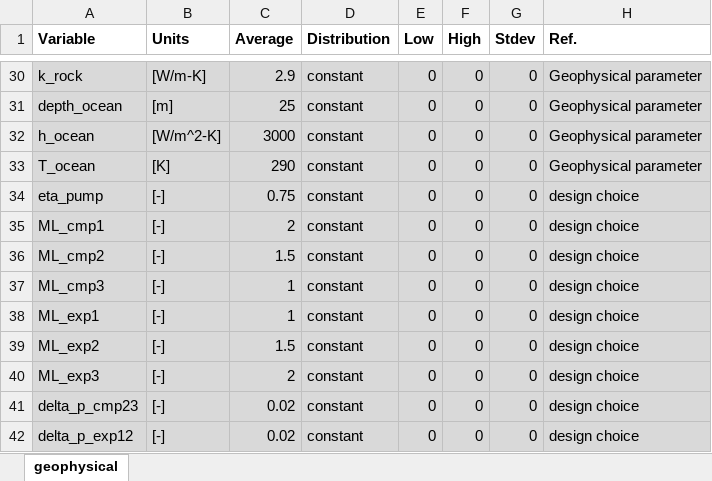
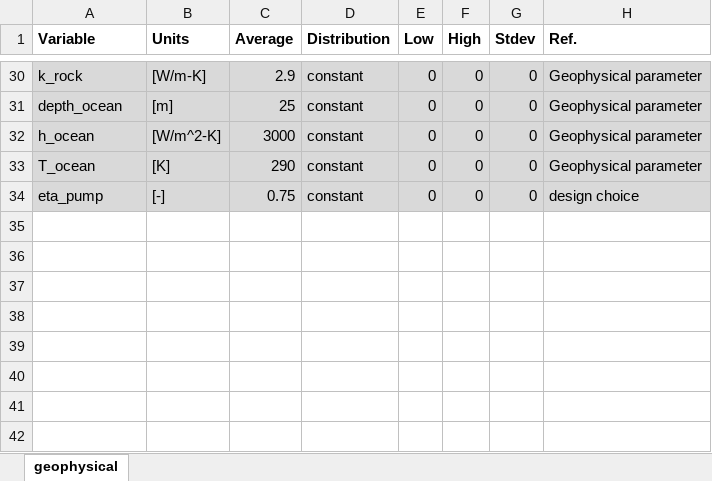
Before and after one commit to EnergyModels/caes, an Excel workbook: projects/mid_atlantic/general_monte_carlo/user_inputs_general_monte_carlo.xlsx, sheet geophysical, drawn as a sheet; only a part is shown, gaps mark what is left out; values as stored, in another font and other column widths than the file's, no borders; the diff names each change by its address in the sheet, - before the commit and + after, or states it on an @@ line.

```diff
--- a/projects/mid_atlantic/general_monte_carlo/user_inputs_general_monte_carlo.xlsx (sheet geophysical)
+++ b/projects/mid_atlantic/general_monte_carlo/user_inputs_general_monte_carlo.xlsx (sheet geophysical)
-row 35: ML_cmp1 | [-] | 2 | constant | 0 | 0 | 0 | design choice
-row 36: ML_cmp2 | [-] | 1.5 | constant | 0 | 0 | 0 | design choice
-row 37: ML_cmp3 | [-] | 1 | constant | 0 | 0 | 0 | design choice
-row 38: ML_exp1 | [-] | 1 | constant | 0 | 0 | 0 | design choice
-row 39: ML_exp2 | [-] | 1.5 | constant | 0 | 0 | 0 | design choice
-row 40: ML_exp3 | [-] | 2 | constant | 0 | 0 | 0 | design choice
-row 41: delta_p_cmp23 | [-] | 0.02 | constant | 0 | 0 | 0 | design choice
-row 42: delta_p_exp12 | [-] | 0.02 | constant | 0 | 0 | 0 | design choice
```
Also changed, not shown: projects/mid_atlantic/sizing_monte_carlo/user_inputs_sizing_monte_carlo.xlsx, 15 other files.
